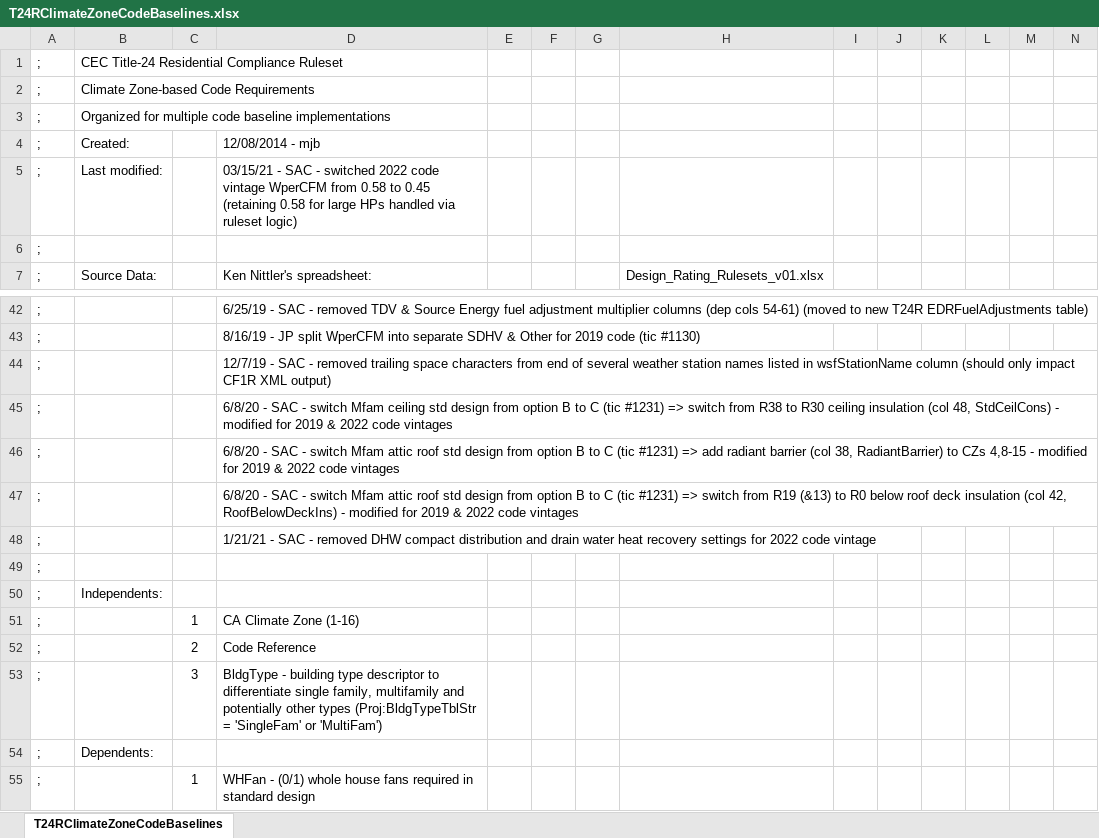
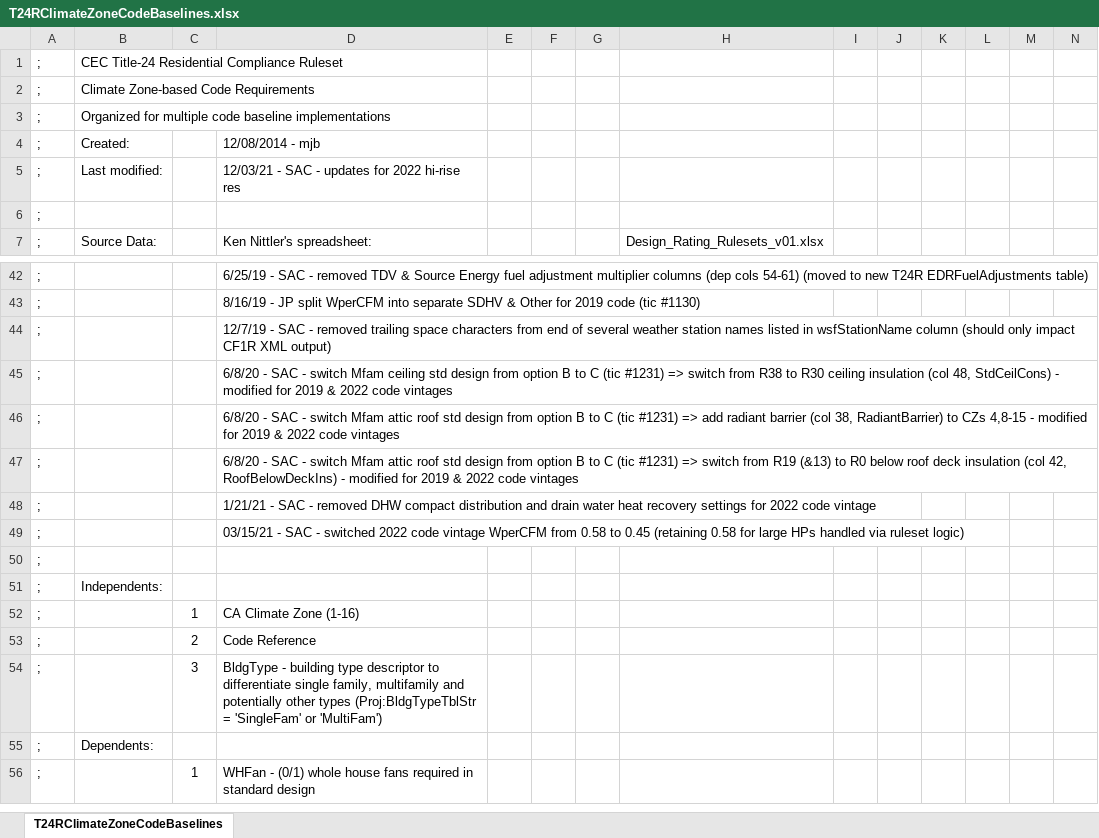
Before and after one commit to joesinger12/sync-svn-to-git, an Excel workbook: RulesetDev/Rulesets/shared/T24RClimateZoneCodeBaselines.xlsx, sheet T24RClimateZoneCodeBaselines, drawn as a sheet; only a part is shown, gaps mark what is left out; values as stored, in another font and other column widths than the file's, no borders; rows hold the shown columns only; the diff covers the shown part only; the diff names each change by its address in the sheet, - before the commit and + after, or states it on an @@ line.

Commit message:
SVN Revision #6900 by scriswellwsf       executable and ruleset mods related to Standard Design and creation of ResConsAssm &lt;&gt; ConsAssm transforms

```diff
--- a/RulesetDev/Rulesets/shared/T24RClimateZoneCodeBaselines.xlsx (sheet T24RClimateZoneCodeBaselines)
+++ b/RulesetDev/Rulesets/shared/T24RClimateZoneCodeBaselines.xlsx (sheet T24RClimateZoneCodeBaselines)
-D5: 03/15/21 - SAC - switched 2022 code vintage WperCFM from 0.58 to 0.45 (retaining 0.58 for large HPs handled via ruleset logic)
+D5: 12/03/21 - SAC - updates for 2022 hi-rise res
+row 49: ; |  |  | 03/15/21 - SAC - switched 2022 code vintage WperCFM from 0.58 to 0.45 (retaining 0.58 for large HPs handled via ruleset logic)
```
Also changed, not shown: 16 added rows, 18 edited cells and cell formats elsewhere in this sheet, formulas that keep their value, RulesetDev/Rulesets/shared/T24RCustomStdDesign.xlsx, 15 other files.
